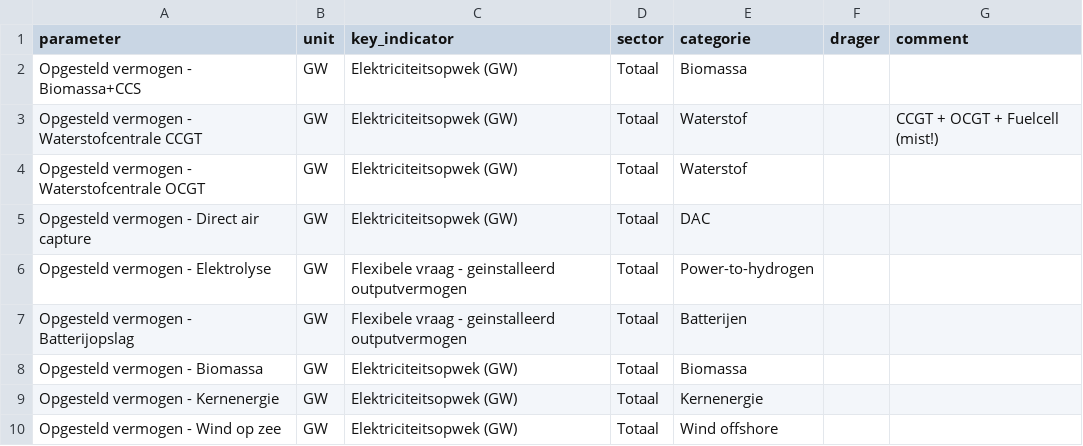
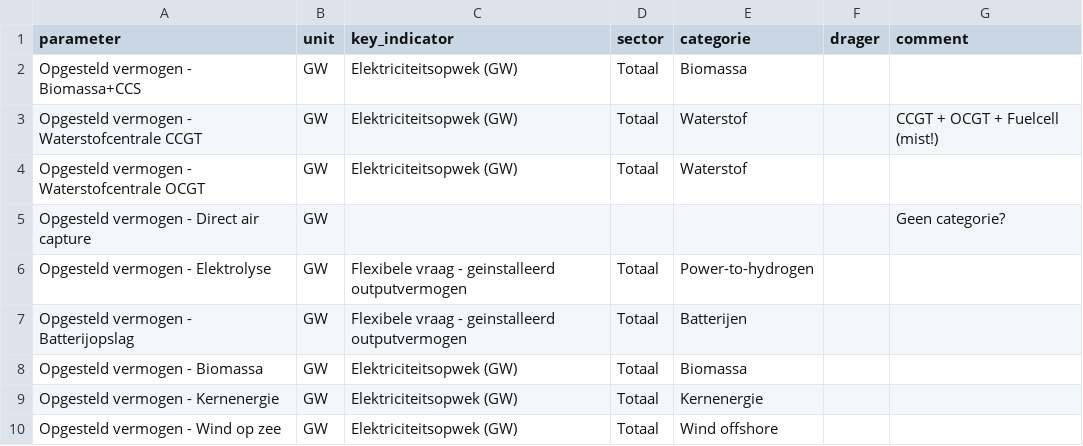
Before and after one commit to thesethtruth/scenariostudie-kern-meta, a CSV file: units_required.csv, drawn as a sheet; only a part is shown; the diff covers the shown part only.

```diff
--- a/units_required.csv
+++ b/units_required.csv
@@ -4,3 +4,3 @@ Opgesteld vermogen - Waterstofcentrale CCGT,GW,Elektriciteitsopwek (GW),Totaal,W
 Opgesteld vermogen - Waterstofcentrale OCGT,GW,Elektriciteitsopwek (GW),Totaal,Waterstof,,
-Opgesteld vermogen - Direct air capture,GW,Elektriciteitsopwek (GW),Totaal,DAC,,
+Opgesteld vermogen - Direct air capture,GW,,,,,Geen categorie?
 Opgesteld vermogen - Elektrolyse,GW,Flexibele vraag - geinstalleerd outputvermogen ,Totaal,Power-to-hydrogen,,
```
Also changed, not shown: 17 edited cells elsewhere in this file.
